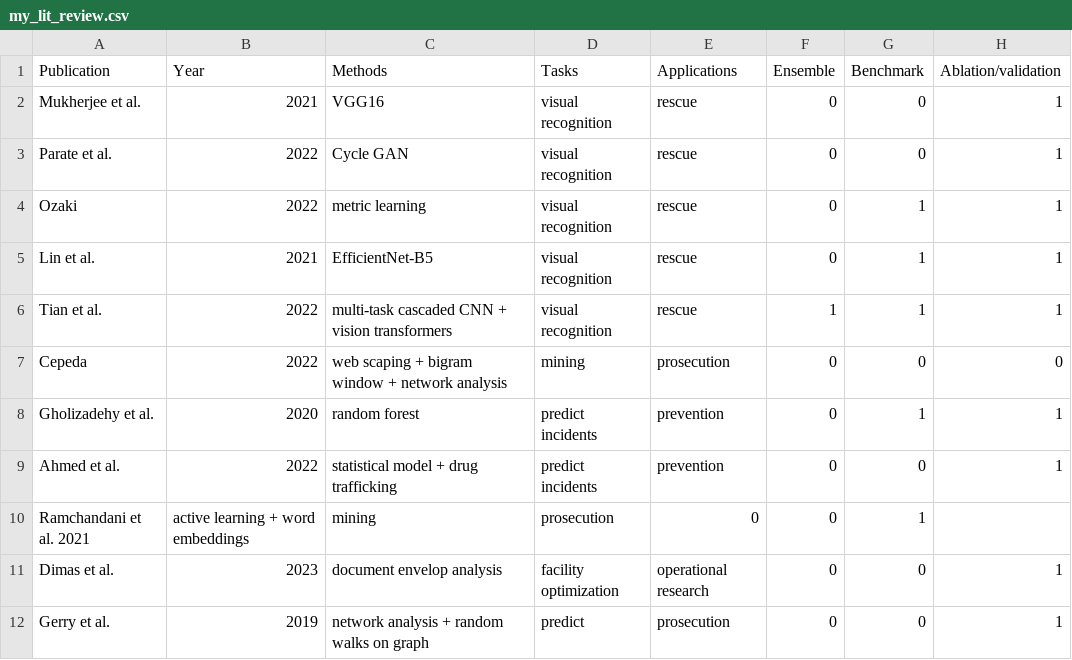
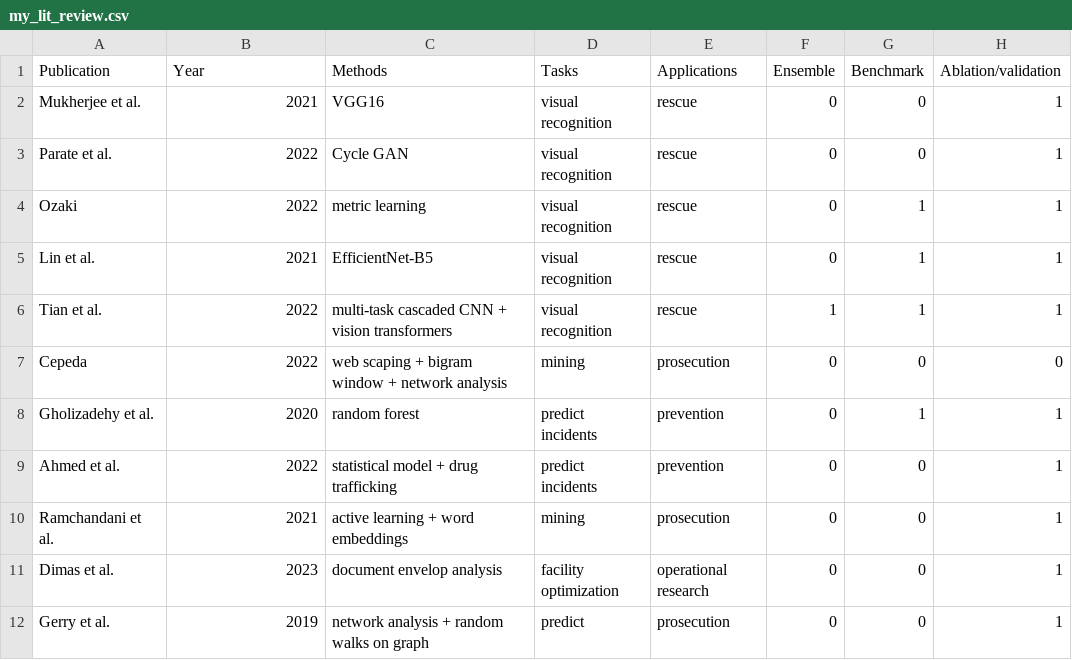
Before and after one commit to tcw1470/HT, a CSV file: meta_data/my_lit_review.csv, drawn as a sheet.

Commit message:
Update my_lit_review.csv

```diff
--- a/meta_data/my_lit_review.csv
+++ b/meta_data/my_lit_review.csv
@@ -9,3 +9,3 @@ Gholizadehy et al., 2020, random forest, predict incidents, prevention, 0, 1, 1
 Ahmed et al., 2022, statistical model + drug trafficking, predict incidents, prevention,  0, 0, 1
-Ramchandani et al. 2021, active learning + word embeddings, mining, prosecution, 0, 0, 1
+Ramchandani et al., 2021, active learning + word embeddings, mining, prosecution, 0, 0, 1
 Dimas et al., 2023, document envelop analysis, facility optimization, operational research, 0, 0, 1
```
